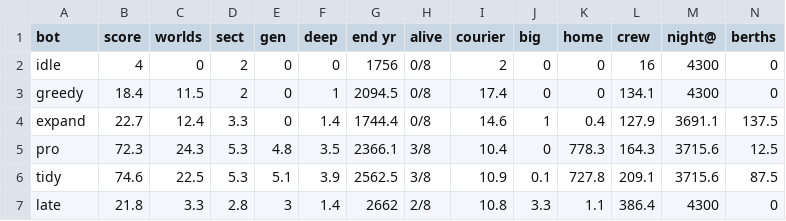
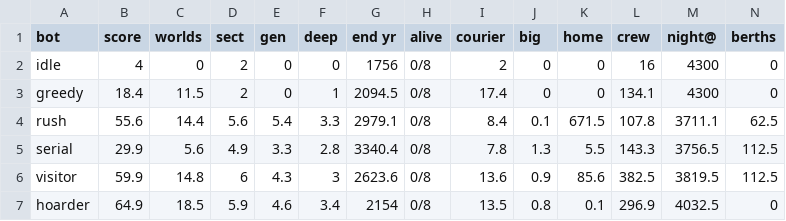
Before and after one commit to bakenton/last-berth, a TSV file: tools/sim-baseline.tsv, drawn as a sheet; only a part is shown; removed rows and columns are numbered as before the commit, all else as after; rows hold the shown columns only; the diff names each change by its address in the sheet, - before the commit and + after, or states it on an @@ line.

```diff
--- a/tools/sim-baseline.tsv
+++ b/tools/sim-baseline.tsv
-row 4: expand | 22.7 | 12.4 | 3.3 | 0 | 1.4 | 1744.4 | 0/8 | 14.6 | 1 | 0.4 | 127.9 | 3691.1 | 137.5
-row 5: pro | 72.3 | 24.3 | 5.3 | 4.8 | 3.5 | 2366.1 | 3/8 | 10.4 | 0 | 778.3 | 164.3 | 3715.6 | 12.5
-row 6: tidy | 74.6 | 22.5 | 5.3 | 5.1 | 3.9 | 2562.5 | 3/8 | 10.9 | 0.1 | 727.8 | 209.1 | 3715.6 | 87.5
-row 7: late | 21.8 | 3.3 | 2.8 | 3 | 1.4 | 2662 | 2/8 | 10.8 | 3.3 | 1.1 | 386.4 | 4300 | 0
+row 4: rush | 55.6 | 14.4 | 5.6 | 5.4 | 3.3 | 2979.1 | 0/8 | 8.4 | 0.1 | 671.5 | 107.8 | 3711.1 | 62.5
+row 5: serial | 29.9 | 5.6 | 4.9 | 3.3 | 2.8 | 3340.4 | 0/8 | 7.8 | 1.3 | 5.5 | 143.3 | 3756.5 | 112.5
+row 6: visitor | 59.9 | 14.8 | 6 | 4.3 | 3 | 2623.6 | 0/8 | 13.6 | 0.9 | 85.6 | 382.5 | 3819.5 | 112.5
+row 7: hoarder | 64.9 | 18.5 | 5.9 | 4.6 | 3.4 | 2154 | 0/8 | 13.5 | 0.8 | 0.1 | 296.9 | 4032.5 | 0
```
Also changed, not shown: 19 other files.
